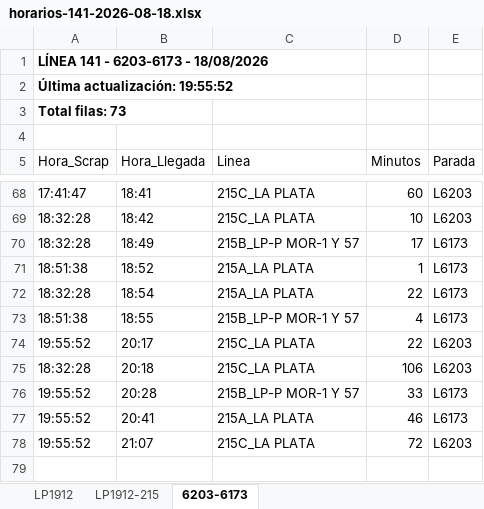
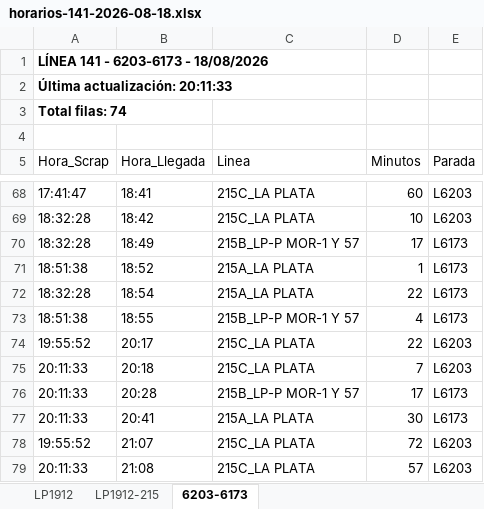
Before and after one commit to palomac00/recolector-cuadradoapp, an Excel workbook: data/horarios-141-2026-08-18.xlsx, sheet 6203-6173, drawn as a sheet; only a part is shown, gaps mark what is left out; values as stored, in another font and other column widths than the file's, no borders; the diff names each change by its address in the sheet, - before the commit and + after, or states it on an @@ line.

```diff
--- a/data/horarios-141-2026-08-18.xlsx (sheet 6203-6173)
+++ b/data/horarios-141-2026-08-18.xlsx (sheet 6203-6173)
-A2 (Hora_Scrap): Última actualización: 19:55:52
+A2 (Hora_Scrap): Última actualización: 20:11:33
-A3 (Hora_Scrap): Total filas: 73
+A3 (Hora_Scrap): Total filas: 74
-A75 (Hora_Scrap): 18:32:28
+A75 (Hora_Scrap): 20:11:33
-D75 (Minutos): 106
+D75 (Minutos): 7
-A76:A77 (Hora_Scrap): 19:55:52
+A76:A77 (Hora_Scrap): 20:11:33
-D76 (Minutos): 33
+D76 (Minutos): 17
-D77 (Minutos): 46
+D77 (Minutos): 30
+row 79: 20:11:33 | 21:08 | 215C_LA PLATA | 57 | L6203
```
Also changed, not shown: sheet LP1912, sheet LP1912-215.
